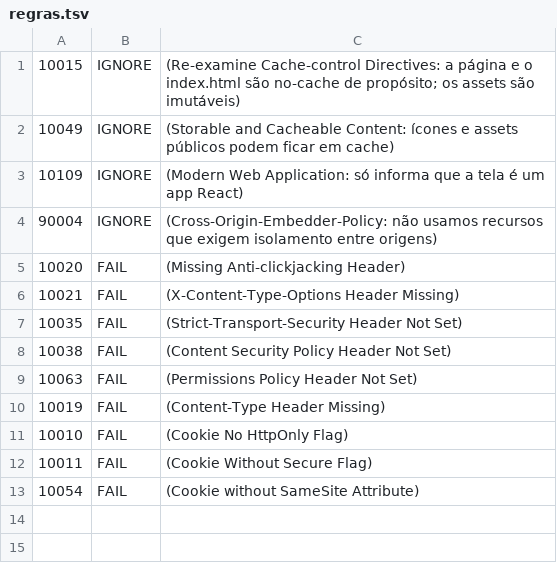
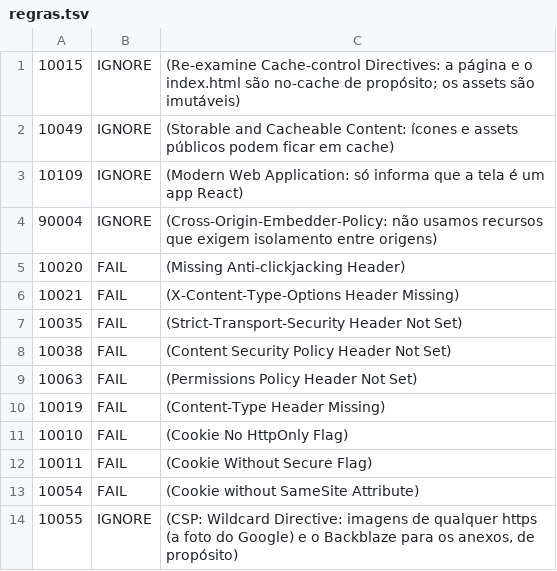
Before and after one commit to mago-os/mago-os, a TSV file: .zap/regras.tsv, drawn as a sheet; the diff names each change by its address in the sheet, - before the commit and + after, or states it on an @@ line.

```diff
--- a/.zap/regras.tsv
+++ b/.zap/regras.tsv
+row 14: 10055 | IGNORE | (CSP: Wildcard Directive: imagens de qualquer https (a foto do Google) e o Backblaze para os anexos, de propósito)
```
Also changed, not shown: 27 other files.
